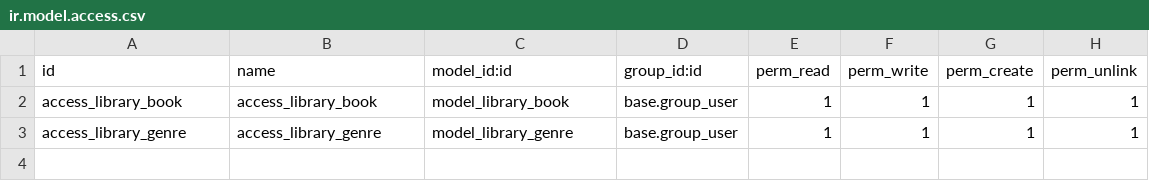
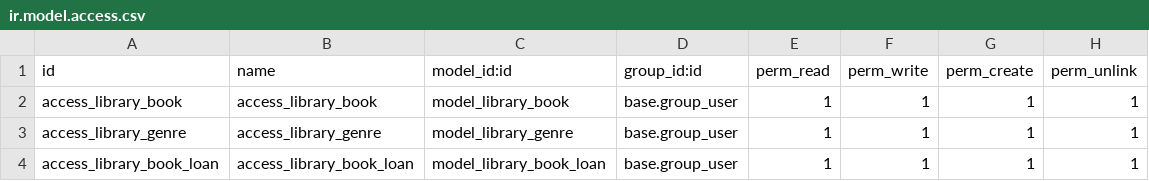
Before and after one commit to RobertasKr/EuroFondas, a CSV file: security/ir.model.access.csv, drawn as a sheet; the diff names each change by its address in the sheet, - before the commit and + after, or states it on an @@ line.

Commit message:
Add code comments Document window action and menu structure for the library module Implement book loan registration model with contact (res.partner) fields Create tree and form views for book loan records per task requirements

```diff
--- a/security/ir.model.access.csv
+++ b/security/ir.model.access.csv
+row 4: access_library_book_loan | access_library_book_loan | model_library_book_loan | base.group_user | 1 | 1 | 1 | 1
```
Also changed, not shown: 7 other files.
